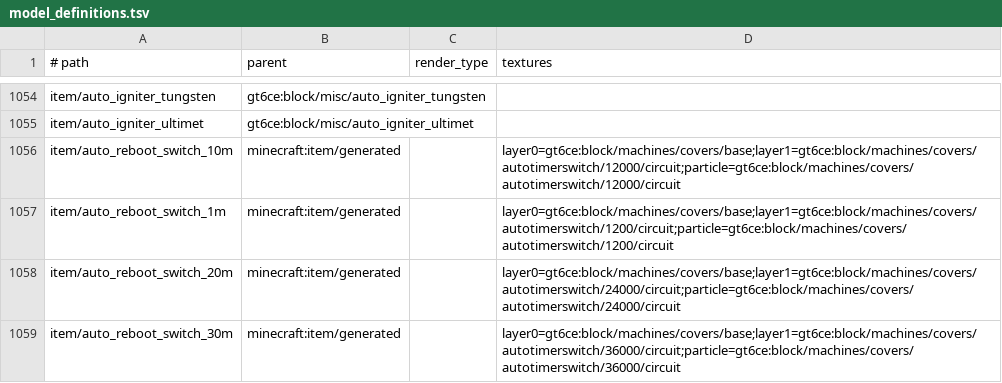
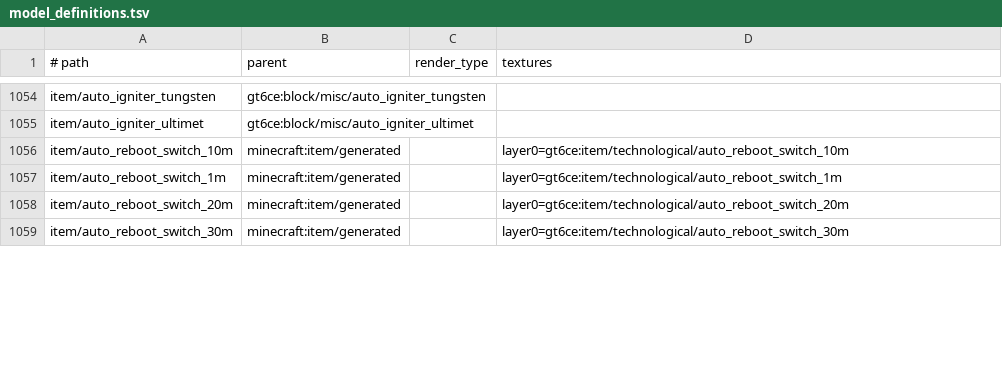
Before and after one commit to GregTech6CE/GregTech6, a TSV file: core/src/main/resources/assets/gt6ce/model_definitions.tsv, drawn as a sheet; only a part is shown, gaps mark what is left out; the diff covers the shown part only.

Commit message:
fix(cover): restore three-form rendering, borderless block textures and 1px item icons
Refs #430

```diff
--- a/core/src/main/resources/assets/gt6ce/model_definitions.tsv
+++ b/core/src/main/resources/assets/gt6ce/model_definitions.tsv
@@ -1055,5 +1055,5 @@ item/auto_igniter_tungsten	gt6ce:block/misc/auto_igniter_tungsten
 item/auto_igniter_ultimet	gt6ce:block/misc/auto_igniter_ultimet		
-item/auto_reboot_switch_10m	minecraft:item/generated		layer0=gt6ce:block/machines/covers/base;layer1=gt6ce:block/machines/covers/autotimerswitch/12000/circuit;particle=gt6ce:block/machines/covers/autotimerswitch/12000/circuit
-item/auto_reboot_switch_1m	minecraft:item/generated		layer0=gt6ce:block/machines/covers/base;layer1=gt6ce:block/machines/covers/autotimerswitch/1200/circuit;particle=gt6ce:block/machines/covers/autotimerswitch/1200/circuit
-item/auto_reboot_switch_20m	minecraft:item/generated		layer0=gt6ce:block/machines/covers/base;layer1=gt6ce:block/machines/covers/autotimerswitch/24000/circuit;particle=gt6ce:block/machines/covers/autotimerswitch/24000/circuit
-item/auto_reboot_switch_30m	minecraft:item/generated		layer0=gt6ce:block/machines/covers/base;layer1=gt6ce:block/machines/covers/autotimerswitch/36000/circuit;particle=gt6ce:block/machines/covers/autotimerswitch/36000/circuit
+item/auto_reboot_switch_10m	minecraft:item/generated		layer0=gt6ce:item/technological/auto_reboot_switch_10m
+item/auto_reboot_switch_1m	minecraft:item/generated		layer0=gt6ce:item/technological/auto_reboot_switch_1m
+item/auto_reboot_switch_20m	minecraft:item/generated		layer0=gt6ce:item/technological/auto_reboot_switch_20m
+item/auto_reboot_switch_30m	minecraft:item/generated		layer0=gt6ce:item/technological/auto_reboot_switch_30m
```
Also changed, not shown: 20 edited cells elsewhere in this file, 51 other files.
